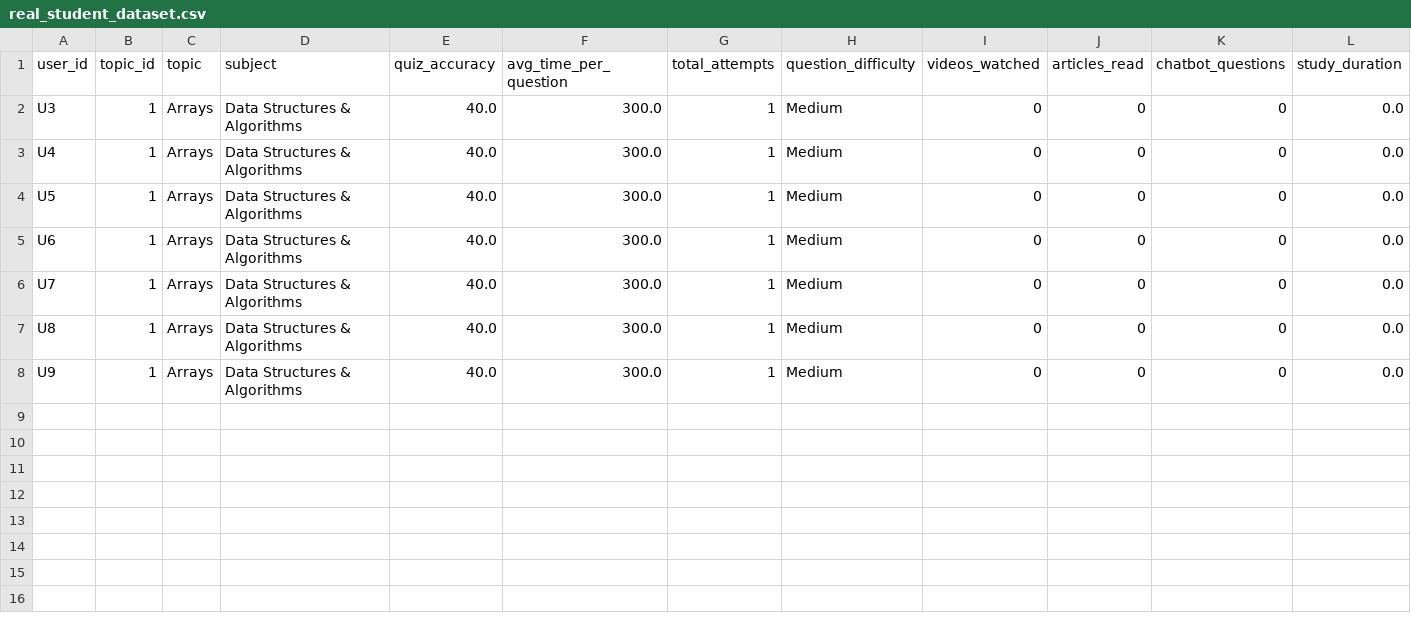
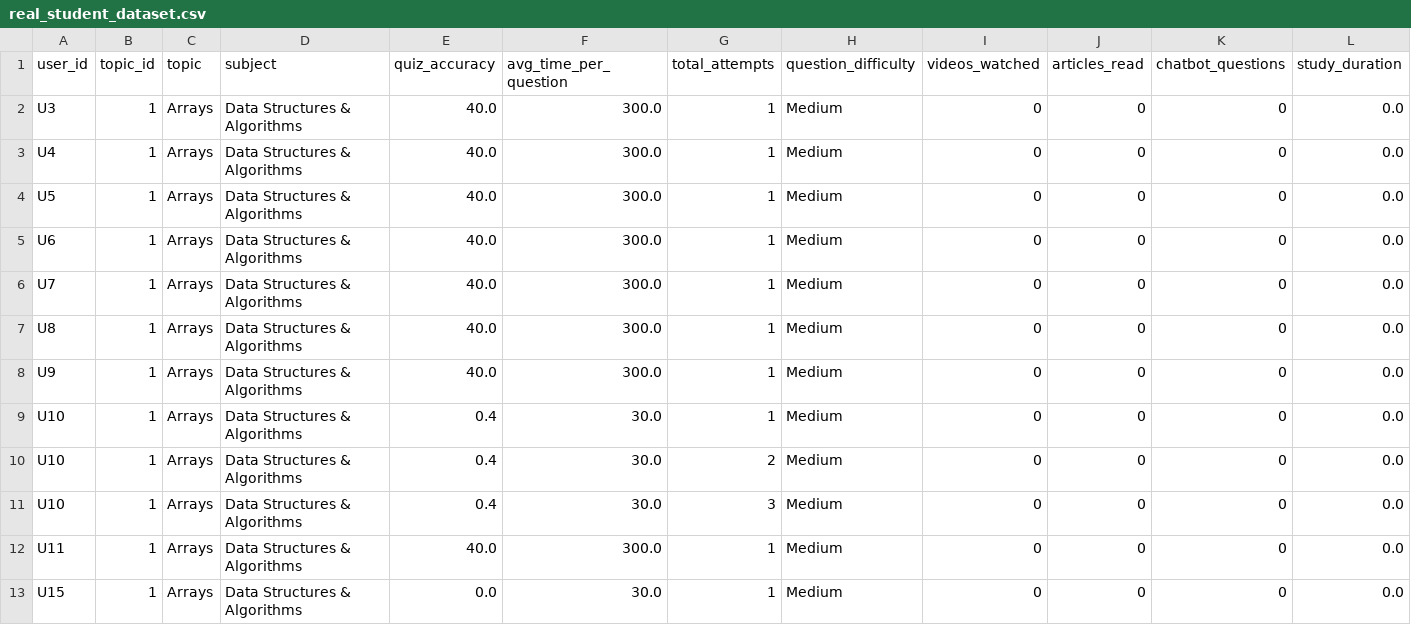
Before and after one commit to krish-2195/AI-Powered-Personalized-Learning-Doubt-Solving-System, a CSV file: ml/datasets/real_student_dataset.csv, drawn as a sheet; only a part is shown; rows hold the shown columns only; the diff names each change by its address in the sheet, - before the commit and + after, or states it on an @@ line.

```diff
--- a/ml/datasets/real_student_dataset.csv
+++ b/ml/datasets/real_student_dataset.csv
+row 9: U10 | 1 | Arrays | Data Structures & Algorithms | 0.4 | 30.0 | 1 | Medium | 0 | 0 | 0 | 0.0
+row 10: U10 | 1 | Arrays | Data Structures & Algorithms | 0.4 | 30.0 | 2 | Medium | 0 | 0 | 0 | 0.0
+row 11: U10 | 1 | Arrays | Data Structures & Algorithms | 0.4 | 30.0 | 3 | Medium | 0 | 0 | 0 | 0.0
+row 12: U11 | 1 | Arrays | Data Structures & Algorithms | 40.0 | 300.0 | 1 | Medium | 0 | 0 | 0 | 0.0
+row 13: U15 | 1 | Arrays | Data Structures & Algorithms | 0.0 | 30.0 | 1 | Medium | 0 | 0 | 0 | 0.0
```
Also changed, not shown: 19 other files.
